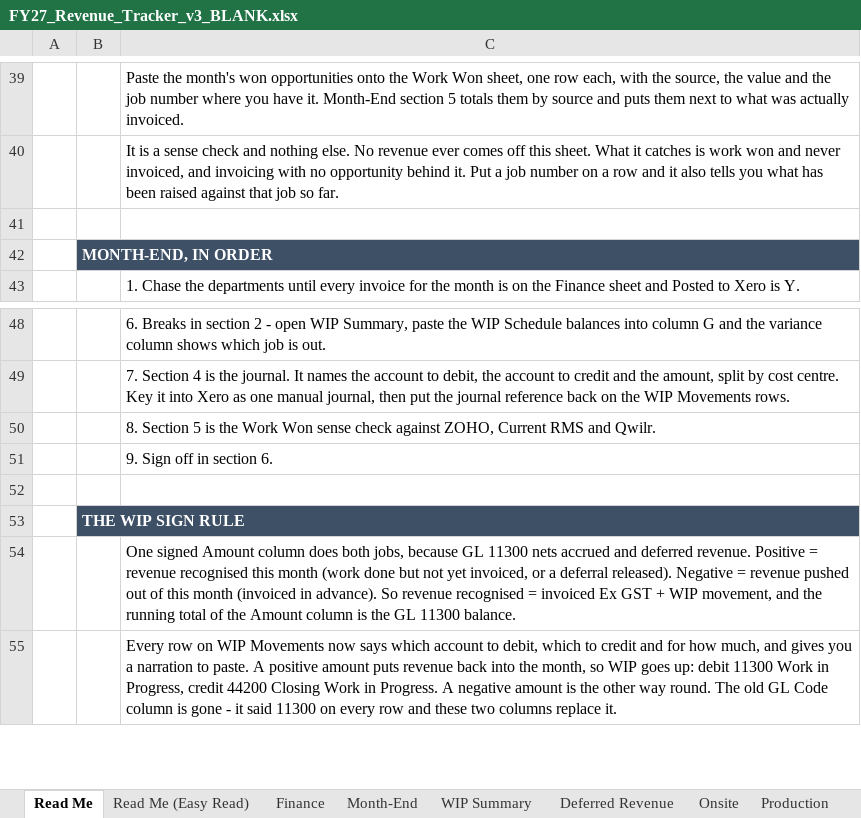
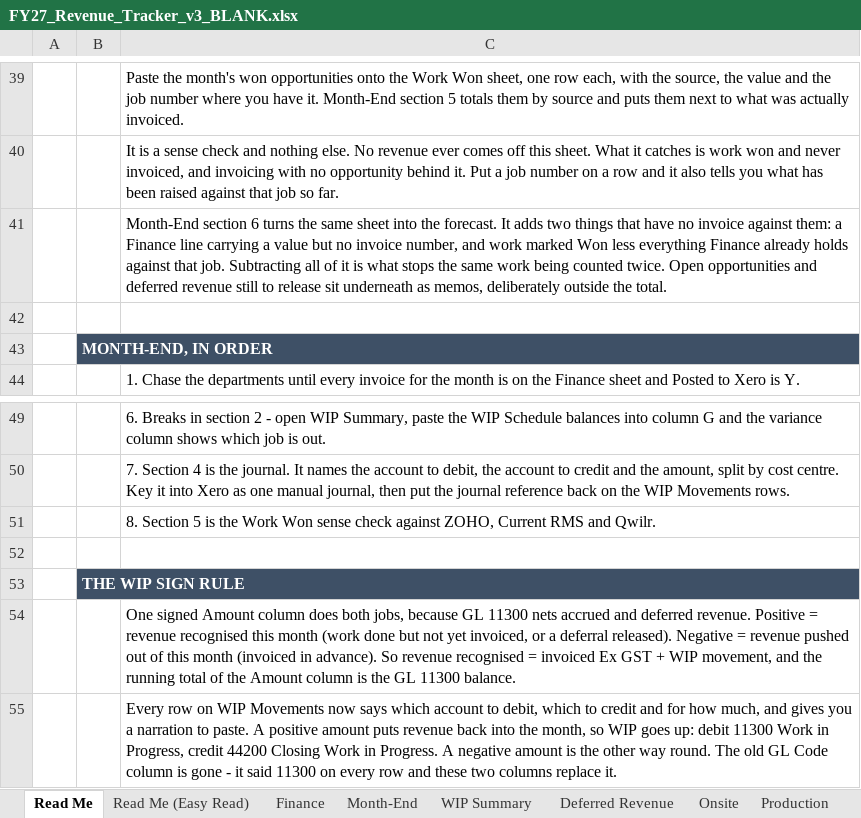
Before and after one commit to WesleyNelson-O33/Claude, an Excel workbook: reporting/FY27_Revenue_Tracker_v3_BLANK.xlsx, sheet Read Me, drawn as a sheet; only a part is shown, gaps mark what is left out; values as stored, in another font and other column widths than the file's, no borders; removed rows and columns are numbered as before the commit, all else as after; the diff names each change by its address in the sheet, - before the commit and + after, or states it on an @@ line.

```diff
--- a/reporting/FY27_Revenue_Tracker_v3_BLANK.xlsx (sheet Read Me)
+++ b/reporting/FY27_Revenue_Tracker_v3_BLANK.xlsx (sheet Read Me)
+row 41:  |  | Month-End section 6 turns the same sheet into the forecast. It adds two things that have no invoice against them: a Finance line carrying a value but no invoice number, and work marked Won less everything Finance already holds against that job. Subtracting all of it is what stops the same work being counted twice. Open opportunities and deferred revenue still to release sit underneath as memos, deliberately outside the total.
-row 51:  |  | 9. Sign off in section 6.
```
Also changed, not shown: sheet Work Won, sheet Month-End, sheet Read Me (Easy Read), 1 other file.
